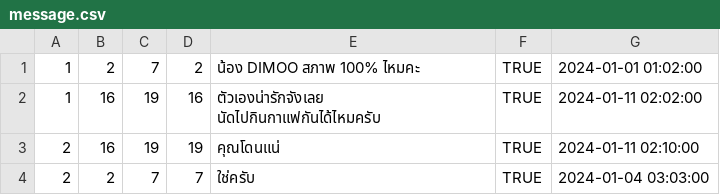
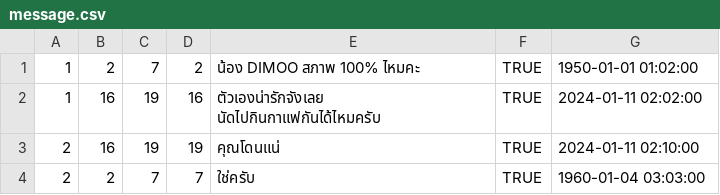
Before and after one commit to KanisornPutt/database_project, a CSV file: data/message.csv, drawn as a sheet.

```diff
--- a/data/message.csv
+++ b/data/message.csv
@@ -1,4 +1,4 @@
-1,2,7,2,น้อง DIMOO สภาพ 100% ไหมคะ,TRUE,2024-01-01 01:02:00
+1,2,7,2,น้อง DIMOO สภาพ 100% ไหมคะ,TRUE,1950-01-01 01:02:00
 1,16,19,16,ตัวเองน่ารักจังเลย นัดไปกินกาแฟกันได้ไหมครับ,TRUE,2024-01-11 02:02:00
 2,16,19,19,คุณโดนแน่,TRUE,2024-01-11 02:10:00
-2,2,7,7,ใช่ครับ,TRUE,2024-01-04 03:03:00
+2,2,7,7,ใช่ครับ,TRUE,1960-01-04 03:03:00
```
Also changed, not shown: data/users.csv, 5 other files.
